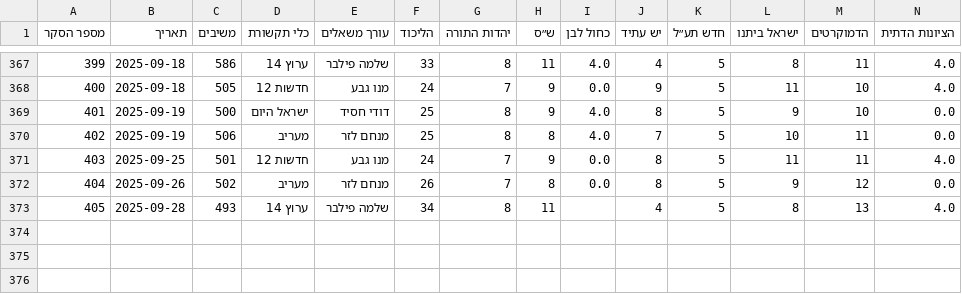
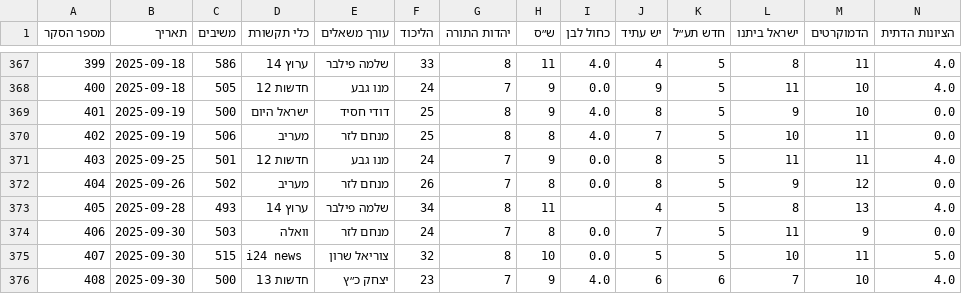
Before and after one commit to yuval-harpaz/misc, a CSV file: data/themadad26.csv, drawn as a sheet; only a part is shown, gaps mark what is left out; rows hold the shown columns only; the diff names each change by its address in the sheet, - before the commit and + after, or states it on an @@ line.

```diff
--- a/data/themadad26.csv
+++ b/data/themadad26.csv
+row 374: 406 | 2025-09-30 | 503 | וואלה | מנחם לזר | 24 | 7 | 8 | 0.0 | 7 | 5 | 11 | 9 | 0.0
+row 375: 407 | 2025-09-30 | 515 | i24 news | צוריאל שרון | 32 | 8 | 10 | 0.0 | 5 | 5 | 10 | 11 | 5.0
+row 376: 408 | 2025-09-30 | 500 | חדשות 13 | יצחק כ״ץ | 23 | 7 | 9 | 4.0 | 6 | 6 | 7 | 10 | 4.0
```
